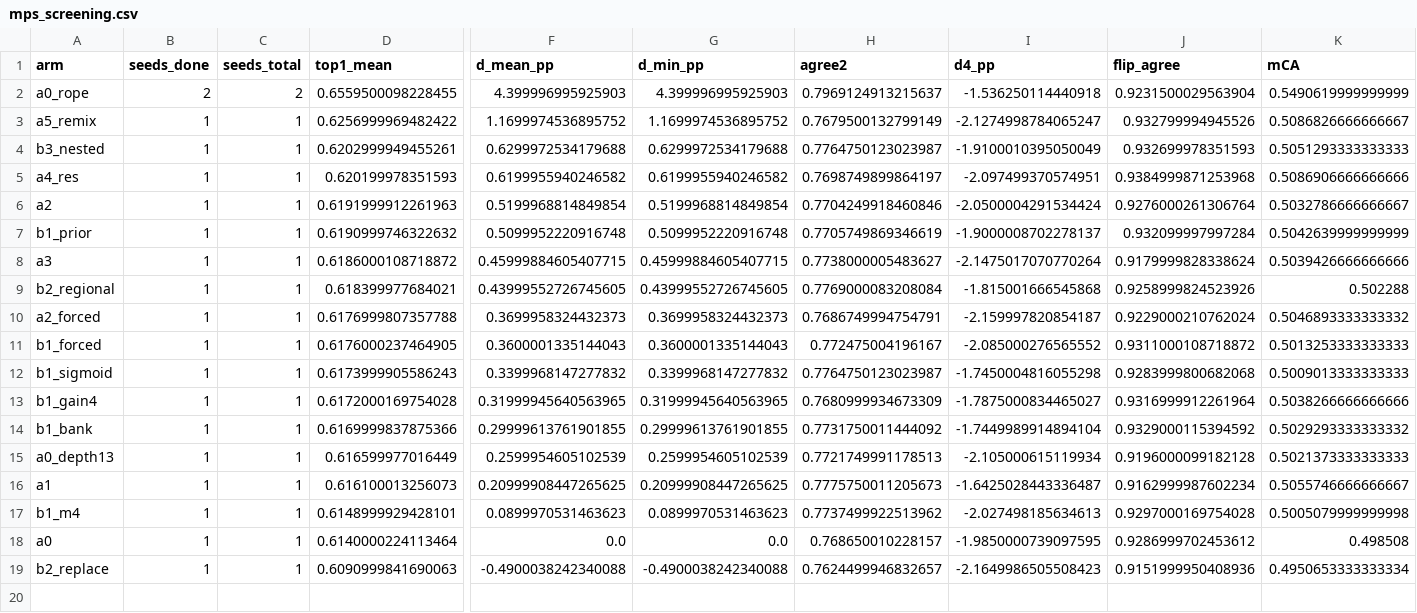
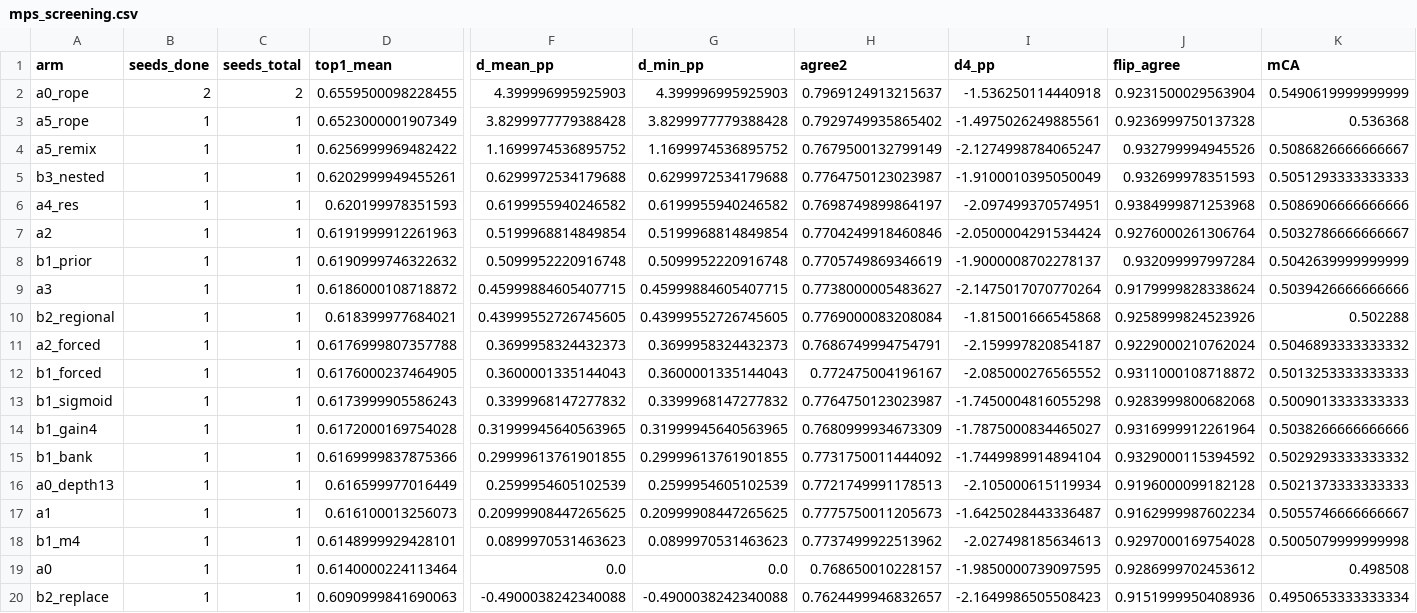
Before and after one commit to rmamane/querent, a CSV file: reports/mps_screening.csv, drawn as a sheet; only a part is shown, gaps mark what is left out; rows hold the shown columns only; the diff names each change by its address in the sheet, - before the commit and + after, or states it on an @@ line.

Commit message:
reports: auto-update mps screening table

```diff
--- a/reports/mps_screening.csv
+++ b/reports/mps_screening.csv
+row 3: a5_rope | 1 | 1 | 0.6523000001907349 | 3.8299977779388428 | 3.8299977779388428 | 0.7929749935865402 | -1.4975026249885561 | 0.9236999750137328 | 0.536368
```
Also changed, not shown: 2 other files.
